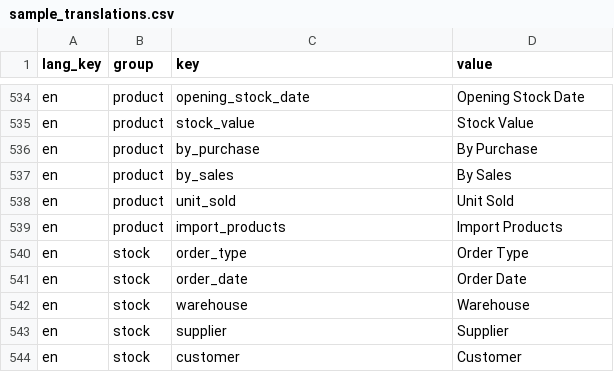
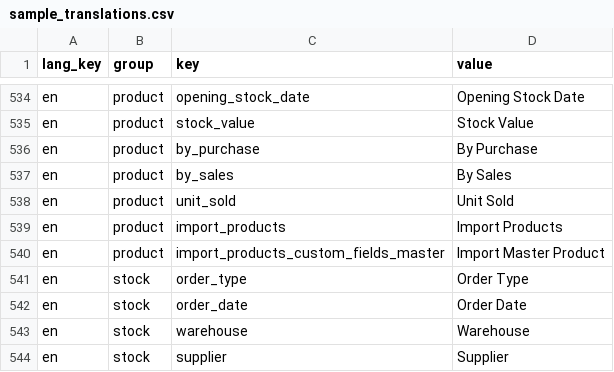
Before and after one commit to HiteshGs/OneStore, a CSV file: Stockifly-SAAS-4.0.0/public/images/sample_translations.csv, drawn as a sheet; only a part is shown, gaps mark what is left out; the shorter side is filled out with more unchanged rows.

Commit message:
csv updated

```diff
--- a/Stockifly-SAAS-4.0.0/public/images/sample_translations.csv
+++ b/Stockifly-SAAS-4.0.0/public/images/sample_translations.csv
@@ -539,2 +539,3 @@
 "en","product","import_products","Import Products"
+"en","product","import_products_custom_fields_master","Import Master Product"
 "en","stock","order_type","Order Type"
```
